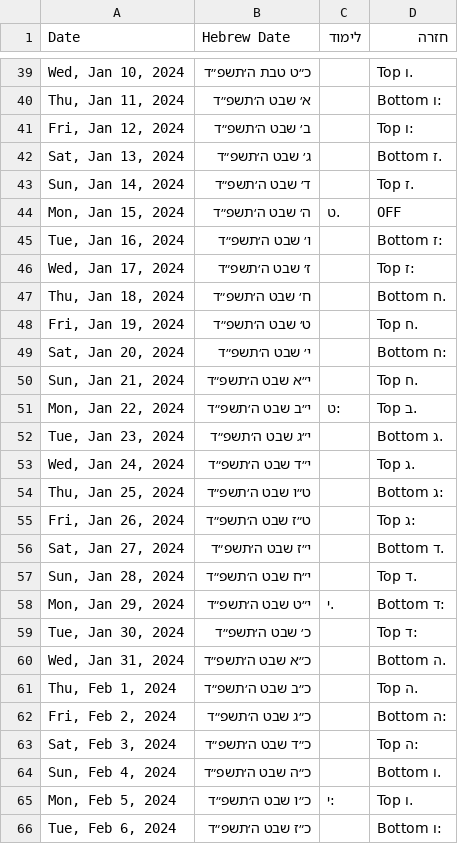
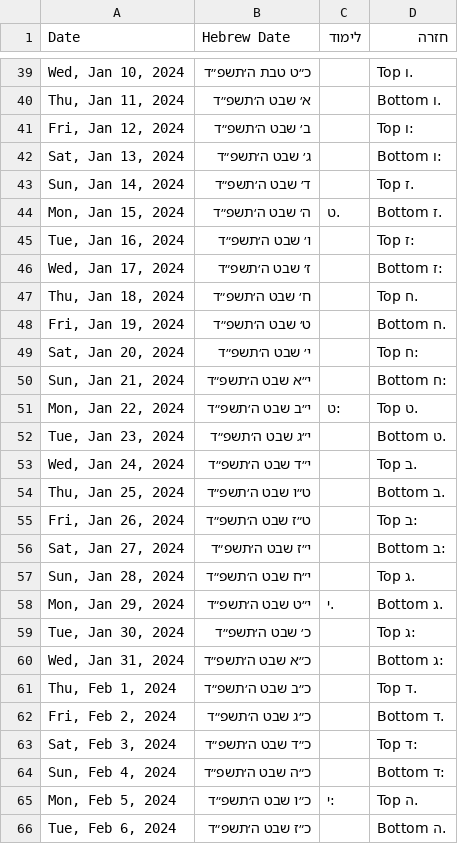
Before and after one commit to yehudalehrfield/6amChaburahChazarah, a CSV file: exports/6amChabura_start=12042023_days=180.csv, drawn as a sheet; only a part is shown, gaps mark what is left out; the diff covers the shown part only.

```diff
--- a/exports/6amChabura_start=12042023_days=180.csv
+++ b/exports/6amChabura_start=12042023_days=180.csv
@@ -39,28 +39,28 @@ Date,Hebrew Date,לימוד,חזרה
 "Wed, Jan 10, 2024",כ״ט טבת ה׳תשפ״ד,,.ו Top
-"Thu, Jan 11, 2024",א׳ שבט ה׳תשפ״ד,,:ו Bottom
+"Thu, Jan 11, 2024",א׳ שבט ה׳תשפ״ד,,.ו Bottom
 "Fri, Jan 12, 2024",ב׳ שבט ה׳תשפ״ד,,:ו Top
-"Sat, Jan 13, 2024",ג׳ שבט ה׳תשפ״ד,,.ז Bottom
+"Sat, Jan 13, 2024",ג׳ שבט ה׳תשפ״ד,,:ו Bottom
 "Sun, Jan 14, 2024",ד׳ שבט ה׳תשפ״ד,,.ז Top
-"Mon, Jan 15, 2024",ה׳ שבט ה׳תשפ״ד,.ט,OFF
-"Tue, Jan 16, 2024",ו׳ שבט ה׳תשפ״ד,,:ז Bottom
-"Wed, Jan 17, 2024",ז׳ שבט ה׳תשפ״ד,,:ז Top
-"Thu, Jan 18, 2024",ח׳ שבט ה׳תשפ״ד,,.ח Bottom
-"Fri, Jan 19, 2024",ט׳ שבט ה׳תשפ״ד,,.ח Top
-"Sat, Jan 20, 2024",י׳ שבט ה׳תשפ״ד,,:ח Bottom
-"Sun, Jan 21, 2024",י״א שבט ה׳תשפ״ד,,.ח Top
-"Mon, Jan 22, 2024",י״ב שבט ה׳תשפ״ד,:ט,.ב Top
-"Tue, Jan 23, 2024",י״ג שבט ה׳תשפ״ד,,.ג Bottom
-"Wed, Jan 24, 2024",י״ד שבט ה׳תשפ״ד,,.ג Top
-"Thu, Jan 25, 2024",ט״ו שבט ה׳תשפ״ד,,:ג Bottom
-"Fri, Jan 26, 2024",ט״ז שבט ה׳תשפ״ד,,:ג Top
-"Sat, Jan 27, 2024",י״ז שבט ה׳תשפ״ד,,.ד Bottom
-"Sun, Jan 28, 2024",י״ח שבט ה׳תשפ״ד,,.ד Top
-"Mon, Jan 29, 2024",י״ט שבט ה׳תשפ״ד,.י,:ד Bottom
-"Tue, Jan 30, 2024",כ׳ שבט ה׳תשפ״ד,,:ד Top
-"Wed, Jan 31, 2024",כ״א שבט ה׳תשפ״ד,,.ה Bottom
-"Thu, Feb 1, 2024",כ״ב שבט ה׳תשפ״ד,,.ה Top
-"Fri, Feb 2, 2024",כ״ג שבט ה׳תשפ״ד,,:ה Bottom
-"Sat, Feb 3, 2024",כ״ד שבט ה׳תשפ״ד,,:ה Top
-"Sun, Feb 4, 2024",כ״ה שבט ה׳תשפ״ד,,.ו Bottom
-"Mon, Feb 5, 2024",כ״ו שבט ה׳תשפ״ד,:י,.ו Top
-"Tue, Feb 6, 2024",כ״ז שבט ה׳תשפ״ד,,:ו Bottom
+"Mon, Jan 15, 2024",ה׳ שבט ה׳תשפ״ד,.ט,.ז Bottom
+"Tue, Jan 16, 2024",ו׳ שבט ה׳תשפ״ד,,:ז Top
+"Wed, Jan 17, 2024",ז׳ שבט ה׳תשפ״ד,,:ז Bottom
+"Thu, Jan 18, 2024",ח׳ שבט ה׳תשפ״ד,,.ח Top
+"Fri, Jan 19, 2024",ט׳ שבט ה׳תשפ״ד,,.ח Bottom
+"Sat, Jan 20, 2024",י׳ שבט ה׳תשפ״ד,,:ח Top
+"Sun, Jan 21, 2024",י״א שבט ה׳תשפ״ד,,:ח Bottom
+"Mon, Jan 22, 2024",י״ב שבט ה׳תשפ״ד,:ט,.ט Top
+"Tue, Jan 23, 2024",י״ג שבט ה׳תשפ״ד,,.ט Bottom
+"Wed, Jan 24, 2024",י״ד שבט ה׳תשפ״ד,,.ב Top
+"Thu, Jan 25, 2024",ט״ו שבט ה׳תשפ״ד,,.ב Bottom
+"Fri, Jan 26, 2024",ט״ז שבט ה׳תשפ״ד,,:ב Top
+"Sat, Jan 27, 2024",י״ז שבט ה׳תשפ״ד,,:ב Bottom
+"Sun, Jan 28, 2024",י״ח שבט ה׳תשפ״ד,,.ג Top
+"Mon, Jan 29, 2024",י״ט שבט ה׳תשפ״ד,.י,.ג Bottom
+"Tue, Jan 30, 2024",כ׳ שבט ה׳תשפ״ד,,:ג Top
+"Wed, Jan 31, 2024",כ״א שבט ה׳תשפ״ד,,:ג Bottom
+"Thu, Feb 1, 2024",כ״ב שבט ה׳תשפ״ד,,.ד Top
+"Fri, Feb 2, 2024",כ״ג שבט ה׳תשפ״ד,,.ד Bottom
+"Sat, Feb 3, 2024",כ״ד שבט ה׳תשפ״ד,,:ד Top
+"Sun, Feb 4, 2024",כ״ה שבט ה׳תשפ״ד,,:ד Bottom
+"Mon, Feb 5, 2024",כ״ו שבט ה׳תשפ״ד,:י,.ה Top
+"Tue, Feb 6, 2024",כ״ז שבט ה׳תשפ״ד,,.ה Bottom
```
Also changed, not shown: 137 edited cells elsewhere in this file, 3 other files.
